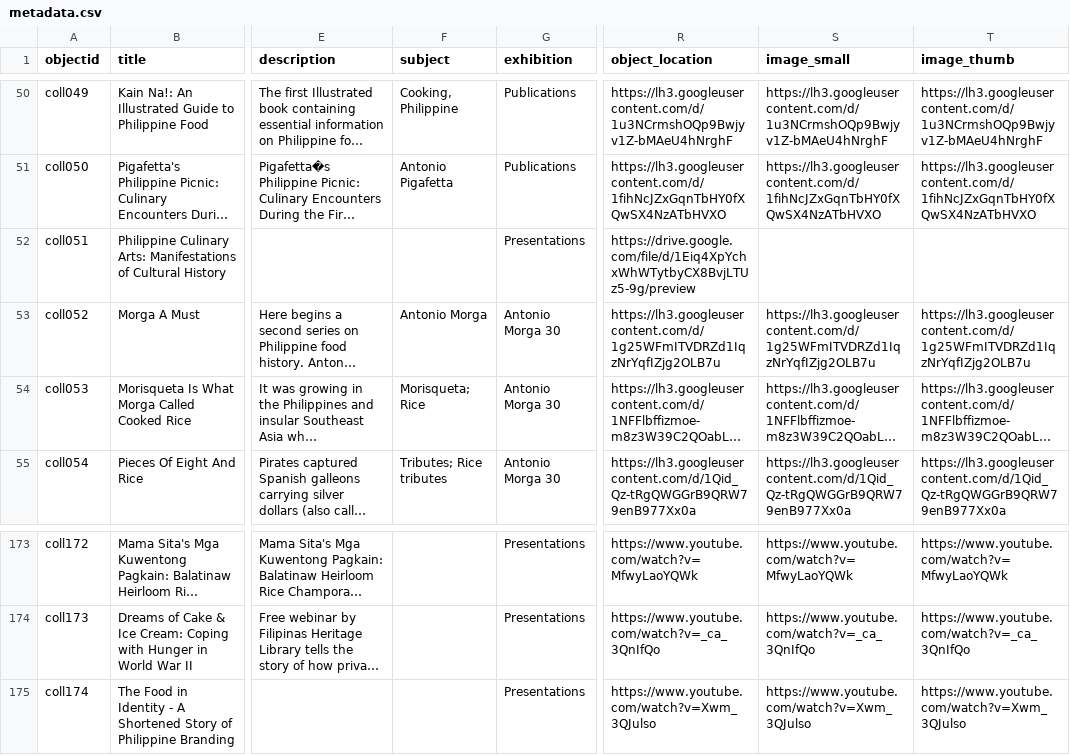
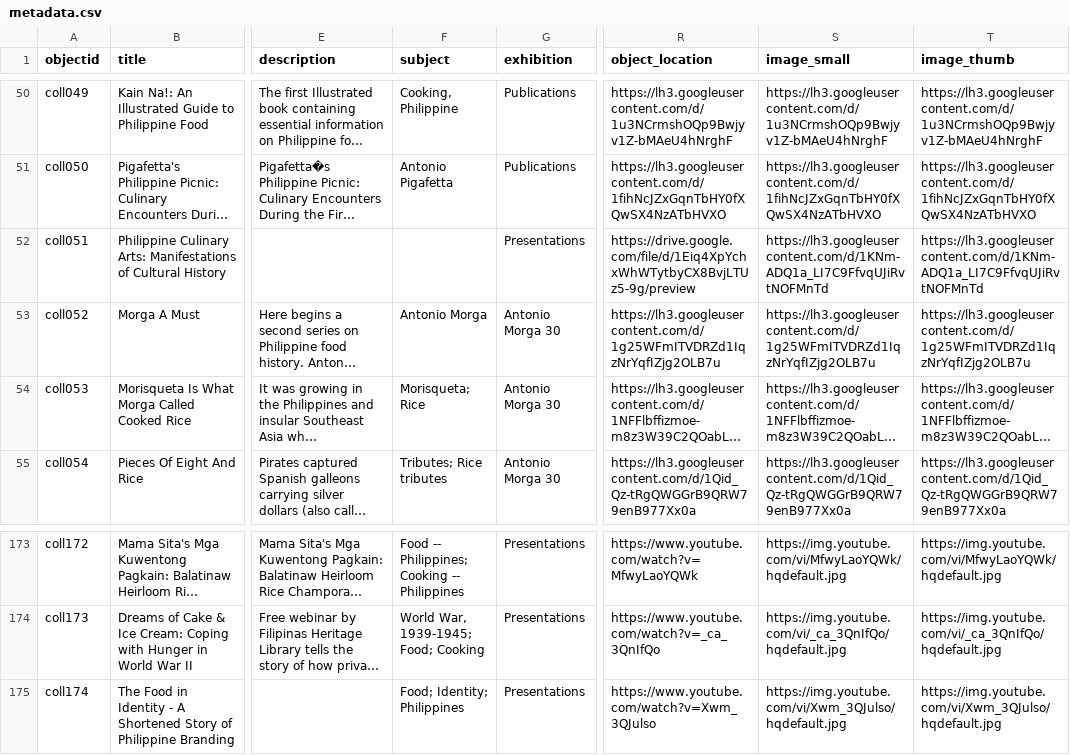
Before and after one commit to pvperez1/fhv2, a CSV file: _data/metadata.csv, drawn as a sheet; only a part is shown, gaps mark what is left out; long unchanged cells end in …; the diff covers the shown part only; the diff names each change by its address in the sheet, - before the commit and + after, or states it on an @@ line.

Commit message:
added subjects and thumbnails

```diff
--- a/_data/metadata.csv
+++ b/_data/metadata.csv
-S52 (image_small): (empty)
+S52 (image_small): https://lh3.googleusercontent.com/d/1KNm-ADQ1a_LI7C9FfvqUJiRvtNOFMnTd
-T52 (image_thumb): (empty)
+T52 (image_thumb): https://lh3.googleusercontent.com/d/1KNm-ADQ1a_LI7C9FfvqUJiRvtNOFMnTd
-F173 (subject): (empty)
+F173 (subject): Food -- Philippines; Cooking -- Philippines
-S173 (image_small): https://www.youtube.com/watch?v=MfwyLaoYQWk
+S173 (image_small): https://img.youtube.com/vi/MfwyLaoYQWk/hqdefault.jpg
-T173 (image_thumb): https://www.youtube.com/watch?v=MfwyLaoYQWk
+T173 (image_thumb): https://img.youtube.com/vi/MfwyLaoYQWk/hqdefault.jpg
-F174 (subject): (empty)
+F174 (subject): World War, 1939-1945; Food; Cooking
-S174 (image_small): https://www.youtube.com/watch?v=_ca_3QnIfQo
+S174 (image_small): https://img.youtube.com/vi/_ca_3QnIfQo/hqdefault.jpg
-T174 (image_thumb): https://www.youtube.com/watch?v=_ca_3QnIfQo
+T174 (image_thumb): https://img.youtube.com/vi/_ca_3QnIfQo/hqdefault.jpg
-F175 (subject): (empty)
+F175 (subject): Food; Identity; Philippines
-S175 (image_small): https://www.youtube.com/watch?v=Xwm_3QJulso
+S175 (image_small): https://img.youtube.com/vi/Xwm_3QJulso/hqdefault.jpg
-T175 (image_thumb): https://www.youtube.com/watch?v=Xwm_3QJulso
+T175 (image_thumb): https://img.youtube.com/vi/Xwm_3QJulso/hqdefault.jpg
```
Also changed, not shown: 31 edited cells elsewhere in this file.
